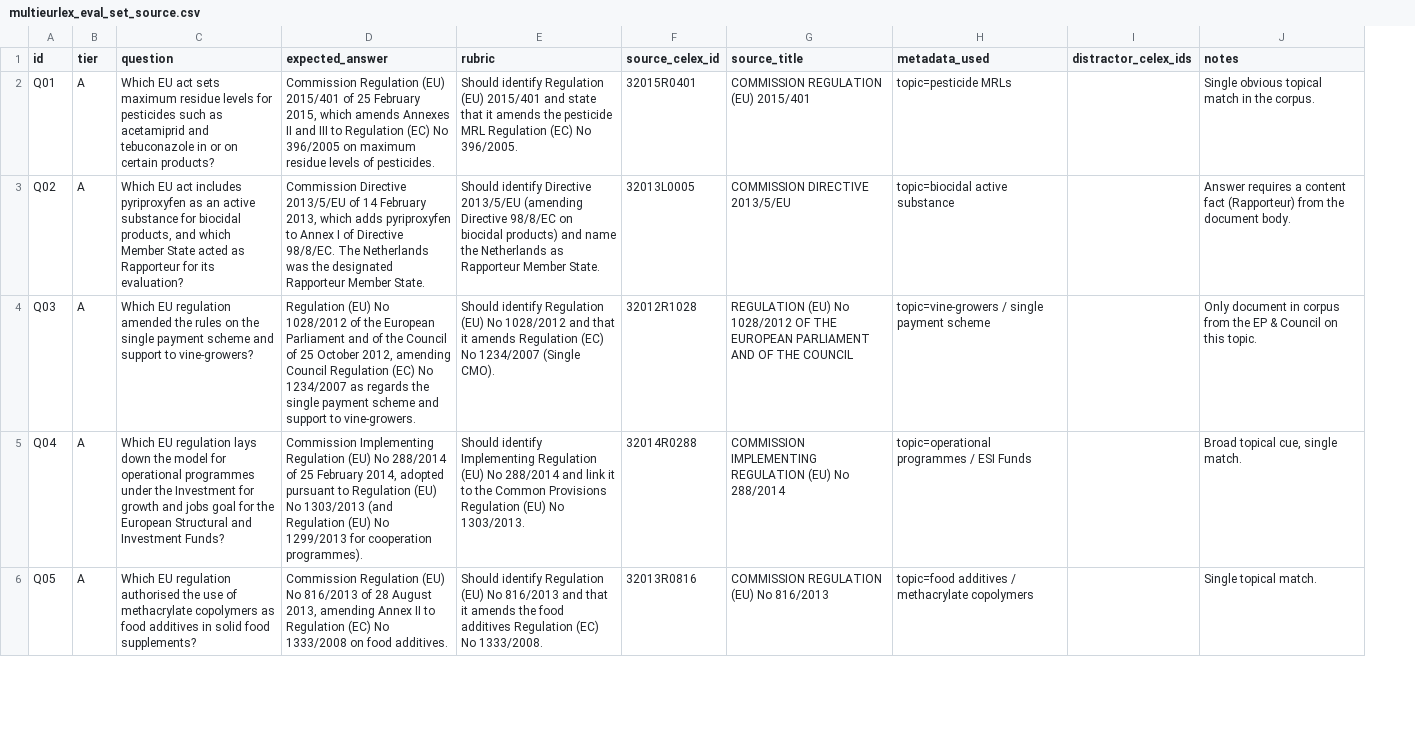
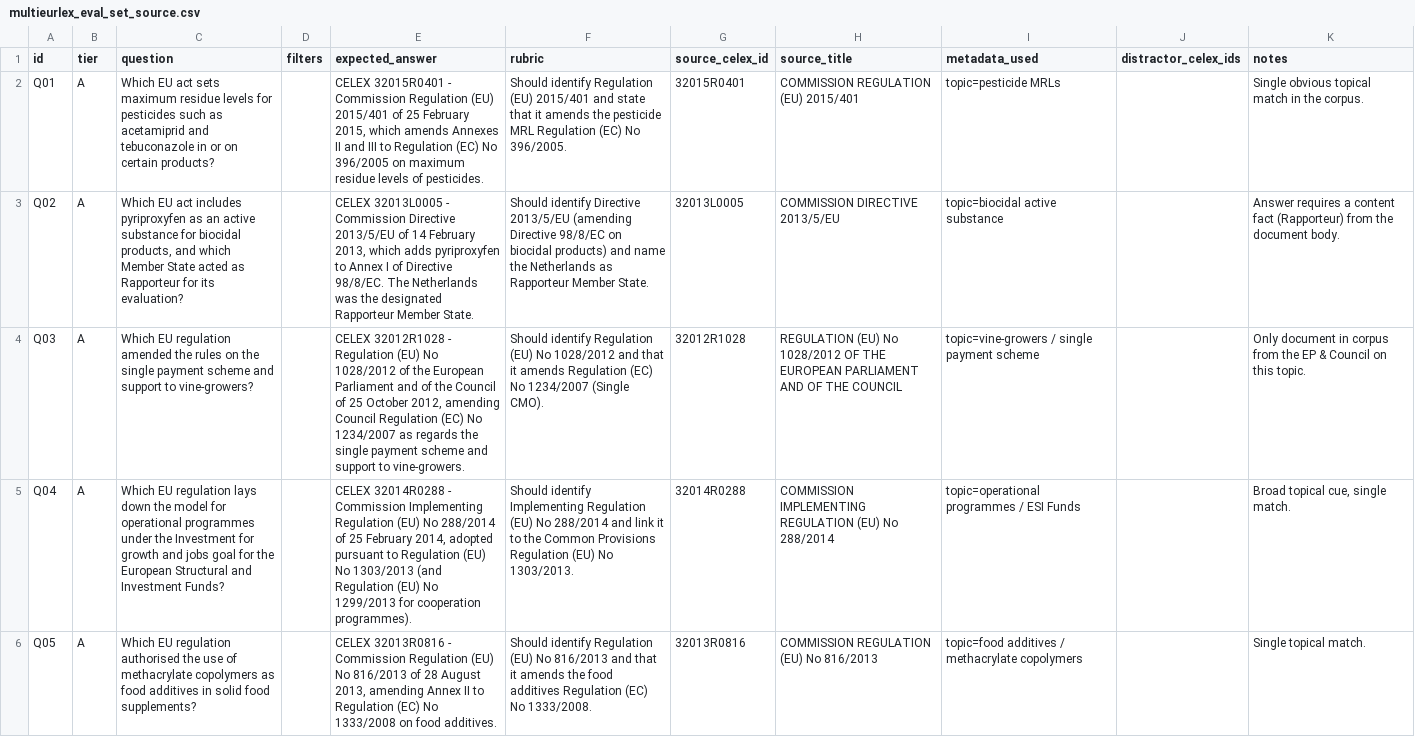
Before and after one commit to markus-tobler/ai-pp-ragtests, a CSV file: data/eval/multieurlex_eval_set_source.csv, drawn as a sheet; only a part is shown; addresses are those after the commit; the diff covers the shown part only; the diff names each change by its address in the sheet, - before the commit and + after, or states it on an @@ line.

```diff
--- a/data/eval/multieurlex_eval_set_source.csv
+++ b/data/eval/multieurlex_eval_set_source.csv
+column D (filters), empty
-E2 (expected_answer): Commission Regulation…
+E2 (expected_answer): CELEX 32015R0401 - Commission Regulation…
-E3 (expected_answer): Commission Directive…
+E3 (expected_answer): CELEX 32013L0005 - Commission Directive…
-E4 (expected_answer): Regulation (EU)…
+E4 (expected_answer): CELEX 32012R1028 - Regulation (EU)…
-E5 (expected_answer): Commission Implementing…
+E5 (expected_answer): CELEX 32014R0288 - Commission Implementing…
-E6 (expected_answer): Commission Regulation…
+E6 (expected_answer): CELEX 32013R0816 - Commission Regulation…
```
Also changed, not shown: 30 edited cells elsewhere in this file, data/eval/multieurlex_eval_set_copilot_import_classic.csv, 3 other files.
